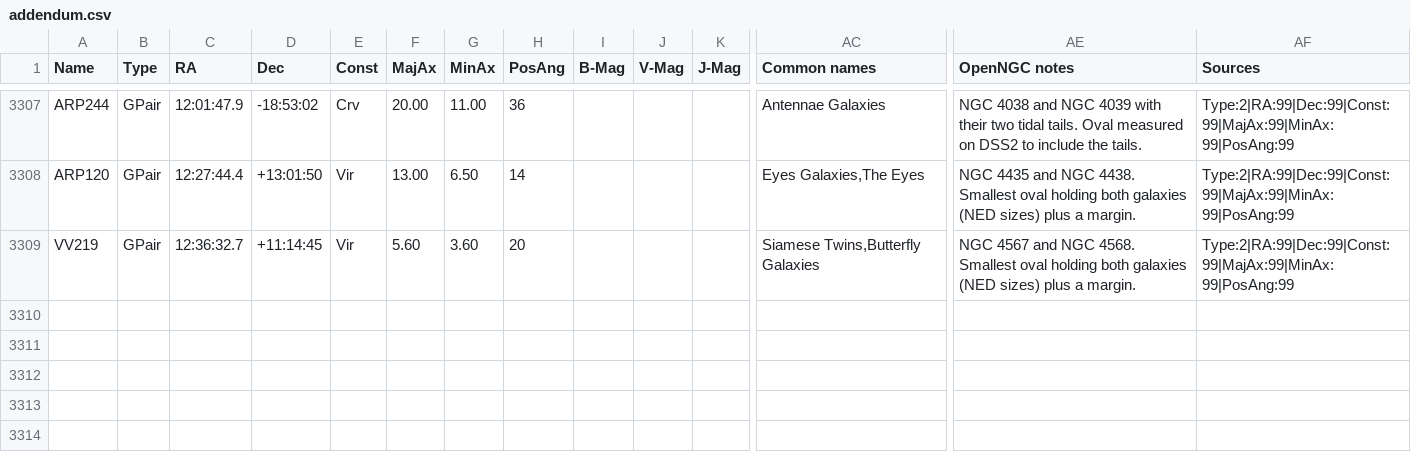
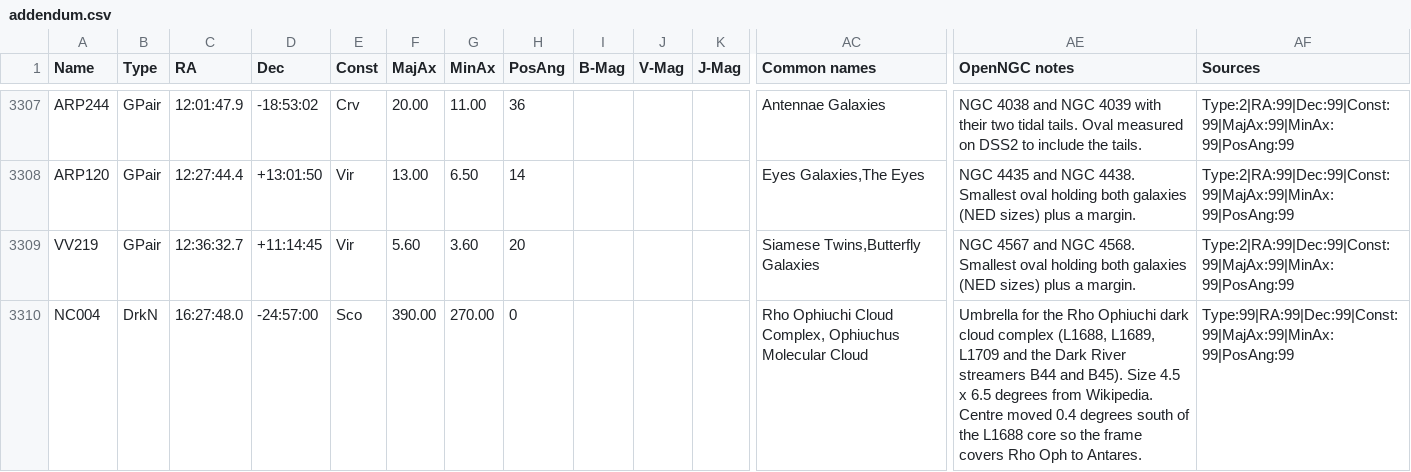
Before and after one commit to ConnRaus/Modified_OpenNGC, a CSV file: database_files/addendum.csv, drawn as a sheet; only a part is shown, gaps mark what is left out; rows hold the shown columns only; the diff names each change by its address in the sheet, - before the commit and + after, or states it on an @@ line.

Commit message:
add rho oph cloud complex

```diff
--- a/database_files/addendum.csv
+++ b/database_files/addendum.csv
+row 3310: NC004 | DrkN | 16:27:48.0 | -24:57:00 | Sco | 390.00 | 270.00 | 0 |  |  |  | Rho Ophiuchi Cloud Complex, Ophiuchus Molecular Cloud | Umbrella for the Rho Ophiuchi dark cloud complex (L1688, L1689, L1709 and the Dark River streamers B44 and B45). Size 4.5 x 6.5 degrees from Wikipedia. Centre moved 0.4 degrees south of the L1688 core so the frame covers Rho Oph to Antares. | Type:99|RA:99|Dec:99|Const:99|MajAx:99|MinAx:99|PosAng:99
```
Also changed, not shown: database_files/links.csv.
